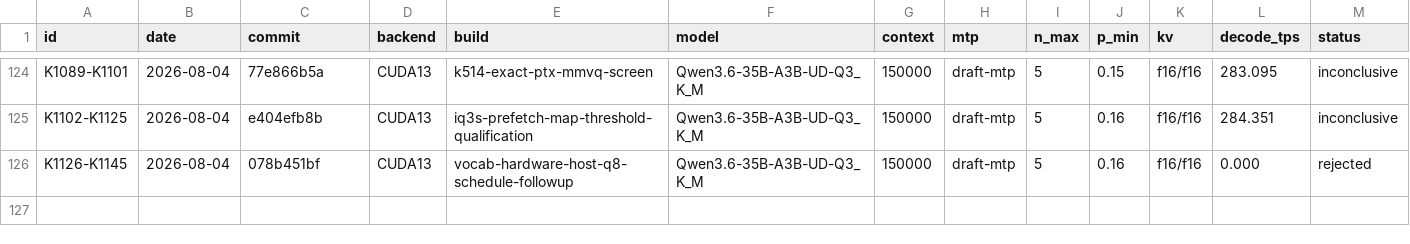
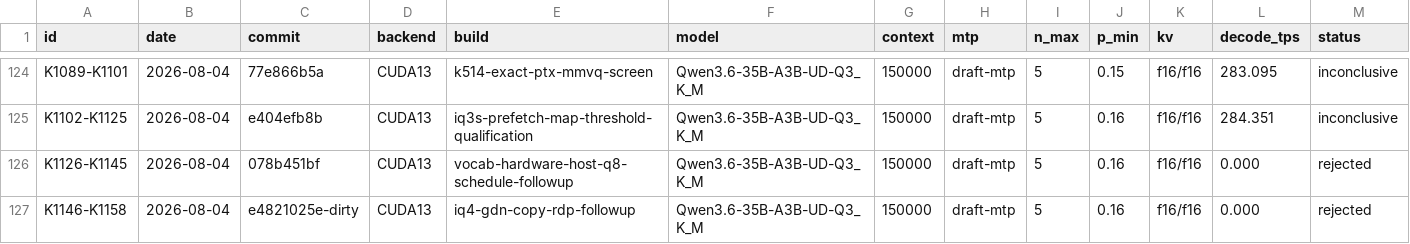
Before and after one commit to notmike101/llama.cpp, a TSV file: benchmarks/hardware-optimization-campaign/results.tsv, drawn as a sheet; only a part is shown, gaps mark what is left out; rows hold the shown columns only; the diff names each change by its address in the sheet, - before the commit and + after, or states it on an @@ line.

```diff
--- a/benchmarks/hardware-optimization-campaign/results.tsv
+++ b/benchmarks/hardware-optimization-campaign/results.tsv
+row 127: K1146-K1158 | 2026-08-04 | e4821025e-dirty | CUDA13 | iq4-gdn-copy-rdp-followup | Qwen3.6-35B-A3B-UD-Q3_K_M | 150000 | draft-mtp | 5 | 0.16 | f16/f16 | 0.000 | rejected
```
Also changed, not shown: 3 other files.
